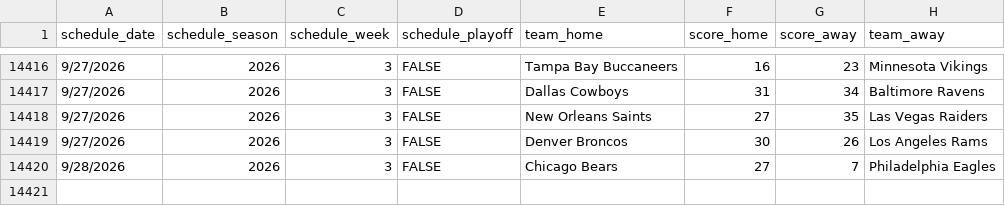
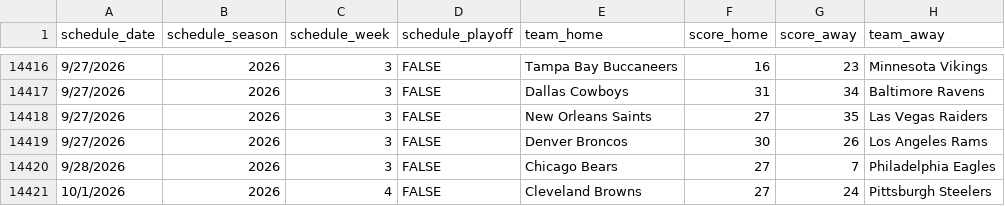
Before and after one commit to pit-crew/nfl-betting-data, a CSV file: nfl-history.csv, drawn as a sheet; only a part is shown, gaps mark what is left out; the diff names each change by its address in the sheet, - before the commit and + after, or states it on an @@ line.

Commit message:
chore: update nfl-history.csv [skip ci]

```diff
--- a/nfl-history.csv
+++ b/nfl-history.csv
+row 14421: 10/1/2026 | 2026 | 4 | FALSE | Cleveland Browns | 27 | 24 | Pittsburgh Steelers
```
